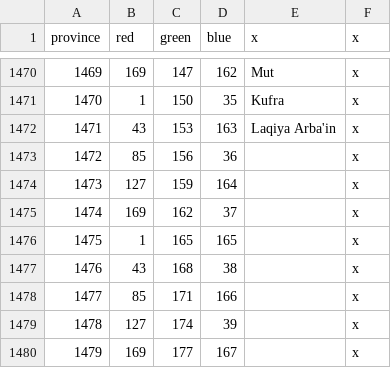
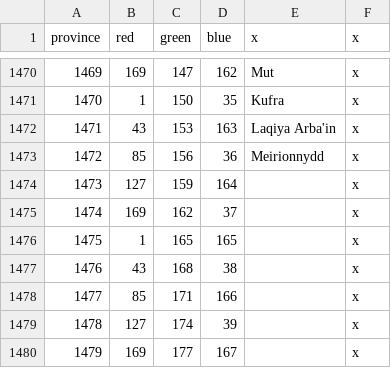
Before and after one commit to localiser/CK2Plus-Core, a CSV file: CK2Plus/map/definition.csv, drawn as a sheet; only a part is shown, gaps mark what is left out; the diff covers the shown part only.

Commit message:
2.07.2:Rylock:6
Two hours later, and my first attempt to add a province into the game is
successful. Added Meirionnydd to Wales. I needed to start on something a
bit easier before I work on east Africa.

```diff
--- a/CK2Plus/map/definition.csv
+++ b/CK2Plus/map/definition.csv
@@ -1472,3 +1472,3 @@ province;red;green;blue;x;x
 1471;43;153;163;Laqiya Arba'in;x
-1472;85;156;36;;x
+1472;85;156;36;Meirionnydd;x
 1473;127;159;164;;x
```
Also changed, not shown: 24 added rows and 24 removed rows elsewhere in this file, CK2Plus/localisation/0_provinces.csv, 5 other files.
